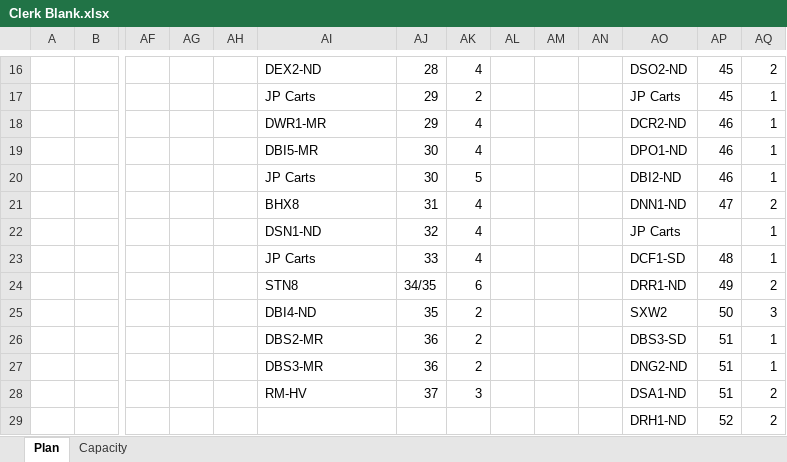
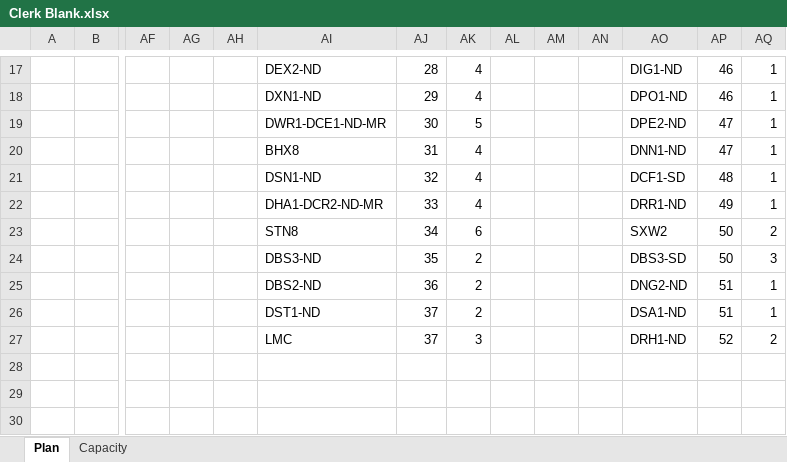
Before and after one commit to gstar2013/Amazon-Links, an Excel workbook: Tools/Clerk Blank.xlsx, sheet Plan, drawn as a sheet; only a part is shown, gaps mark what is left out; values as stored, in another font and other column widths than the file's, no cell formats; removed rows and columns are numbered as before the commit, all else as after; rows hold the shown columns only; the diff covers the shown part only; the diff names each change by its address in the sheet, - before the commit and + after, or states it on an @@ line.

```diff
--- a/Tools/Clerk Blank.xlsx (sheet Plan)
+++ b/Tools/Clerk Blank.xlsx (sheet Plan)
-AO17: DSO2-ND
+AO17: DIG1-ND
-AP17: 45
+AP17: 46
-AQ17: 2
+AQ17: 1
-row 17:  |  |  |  |  | JP Carts | 29 | 2 |  |  |  | JP Carts | 45 | 1
-AI18: DWR1-MR
+AI18: DXN1-ND
-AO18: DCR2-ND
+AO18: DPO1-ND
-row 19:  |  |  |  |  | DBI5-MR | 30 | 4 |  |  |  | DPO1-ND | 46 | 1
-AI19: JP Carts
+AI19: DWR1-DCE1-ND-MR
-AO19: DBI2-ND
+AO19: DPE2-ND
-AP19: 46
+AP19: 47
-AQ20: 2
+AQ20: 1
-AO21: JP Carts
+AO21: DCF1-SD
-AP21: (empty)
+AP21: 48
-AI22: JP Carts
+AI22: DHA1-DCR2-ND-MR
-AO22: DCF1-SD
+AO22: DRR1-ND
-AP22: 48
+AP22: 49
-AJ23: 34/35
+AJ23: 34
-AO23: DRR1-ND
+AO23: SXW2
-AP23: 49
+AP23: 50
-AI24: DBI4-ND
+AI24: DBS3-ND
-AO24: SXW2
+AO24: DBS3-SD
-row 26:  |  |  |  |  | DBS2-MR | 36 | 2 |  |  |  | DBS3-SD | 51 | 1
-AI25: DBS3-MR
+AI25: DBS2-ND
+row 26:  |  |  |  |  | DST1-ND | 37 | 2 |  |  |  | DSA1-ND | 51 | 1
-AI27: RM-HV
+AI27: LMC
-AO27: DSA1-ND
+AO27: DRH1-ND
-AP27: 51
+AP27: 52
-row 29:  |  |  |  |  |  |  |  |  |  |  | DRH1-ND | 52 | 2
```
Also changed, not shown: 4 added rows, 3 removed rows and 26 edited cells elsewhere in this sheet, cell formats.
